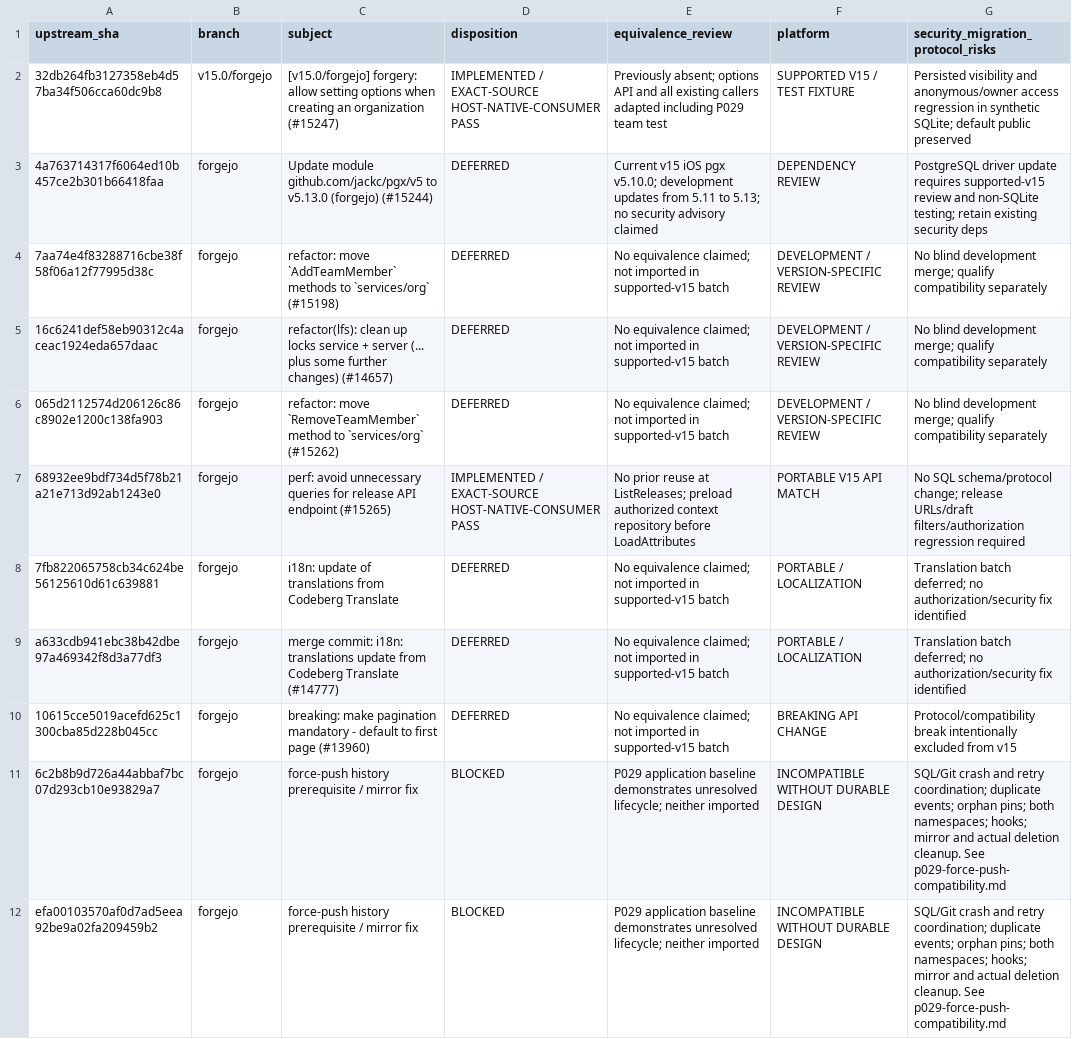
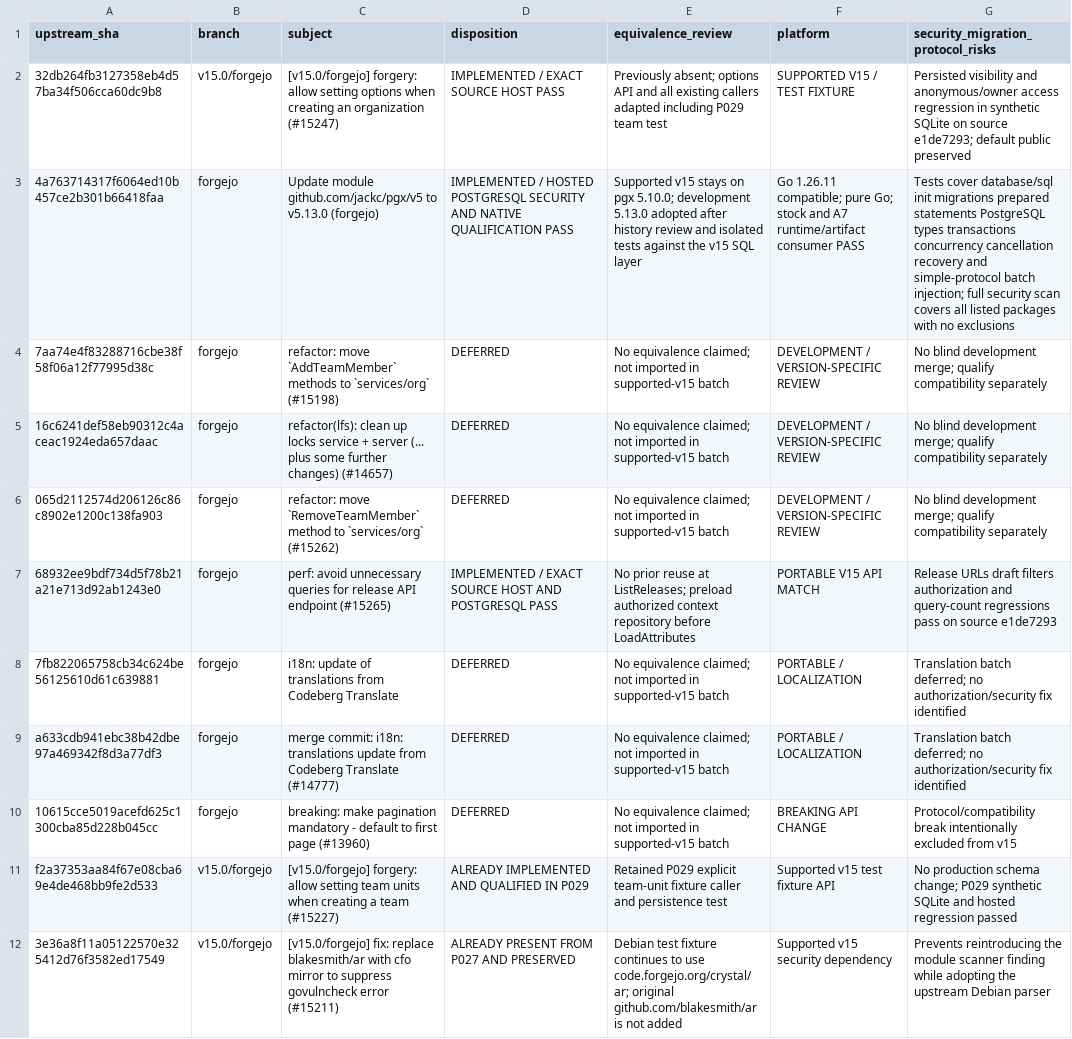
Before and after one commit to nghianguyen150612/Forgejo-iOS, a CSV file: docs/p030-upstream-ledger.csv, drawn as a sheet; only a part is shown; the shorter side is filled out with more unchanged rows; the diff covers the shown part only; the diff names each change by its address in the sheet, - before the commit and + after, or states it on an @@ line.

Commit message:
docs(p030): record exact-source qualification

```diff
--- a/docs/p030-upstream-ledger.csv
+++ b/docs/p030-upstream-ledger.csv
-D2 (disposition): IMPLEMENTED / EXACT-SOURCE HOST-NATIVE-CONSUMER PASS
+D2 (disposition): IMPLEMENTED / EXACT SOURCE HOST PASS
-G2: …in synthetic SQLite; default public…
+G2: …in synthetic SQLite on source e1de7293; default public…
-C3 (subject): …v5.13.0 (forgejo) (#15244)
+C3 (subject): …v5.13.0 (forgejo)
-D3 (disposition): DEFERRED
+D3 (disposition): IMPLEMENTED / HOSTED POSTGRESQL SECURITY AND NATIVE QUALIFICATION PASS
-E3 (equivalence_review): Current v15 iOS pgx v5.10.0; development updates from 5.11 to 5.13; no security advisory claimed
+E3 (equivalence_review): Supported v15 stays on pgx 5.10.0; development 5.13.0 adopted after history review and isolated tests against the v15 SQL layer
-F3 (platform): DEPENDENCY REVIEW
+F3 (platform): Go 1.26.11 compatible; pure Go; stock and A7 runtime/artifact consumer PASS
-G3: PostgreSQL driver update requires supported-v15 review and non-SQLite testing; retain existing security deps
+G3: Tests cover database/sql init migrations prepared statements PostgreSQL types transactions concurrency cancellation recovery and simple-protocol batch injection; full security scan covers all listed packages with no exclusions
-D7 (disposition): IMPLEMENTED / EXACT-SOURCE HOST-NATIVE-CONSUMER PASS
+D7 (disposition): IMPLEMENTED / EXACT SOURCE HOST AND POSTGRESQL PASS
-G7: No SQL schema/protocol change; release URLs/draft filters/authorization regression required
+G7: Release URLs draft filters authorization and query-count regressions pass on source e1de7293
+row 11: f2a37353aa84f67e08cba69e4de468bb9fe2d533 | v15.0/forgejo | [v15.0/forgejo] forgery: allow setting team units when creating a team (#15227) | ALREADY IMPLEMENTED AND QUALIFIED IN P029 | Retained P029 explicit team-unit fixture caller and persistence test | Supported v15 test fixture API | No production schema change; P029 synthetic SQLite and hosted regression passed
+row 12: 3e36a8f11a05122570e325412d76f3582ed17549 | v15.0/forgejo | [v15.0/forgejo] fix: replace blakesmith/ar with cfo mirror to suppress govulncheck error (#15211) | ALREADY PRESENT FROM P027 AND PRESERVED | Debian test fixture continues to use code.forgejo.org/crystal/ar; original github.com/blakesmith/ar is not added | Supported v15 security dependency | Prevents reintroducing the module scanner finding while adopting the upstream Debian parser
```
Also changed, not shown: 10 added rows elsewhere in this file, docs/p030-commit-map.csv, 1 other file.
